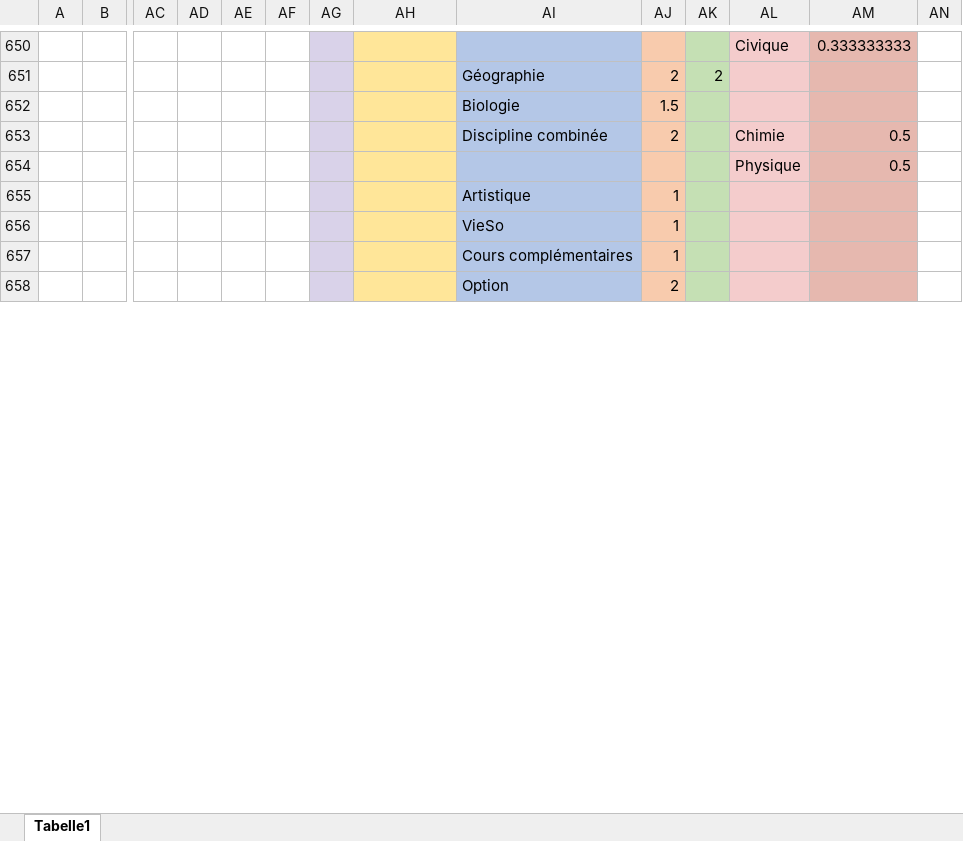
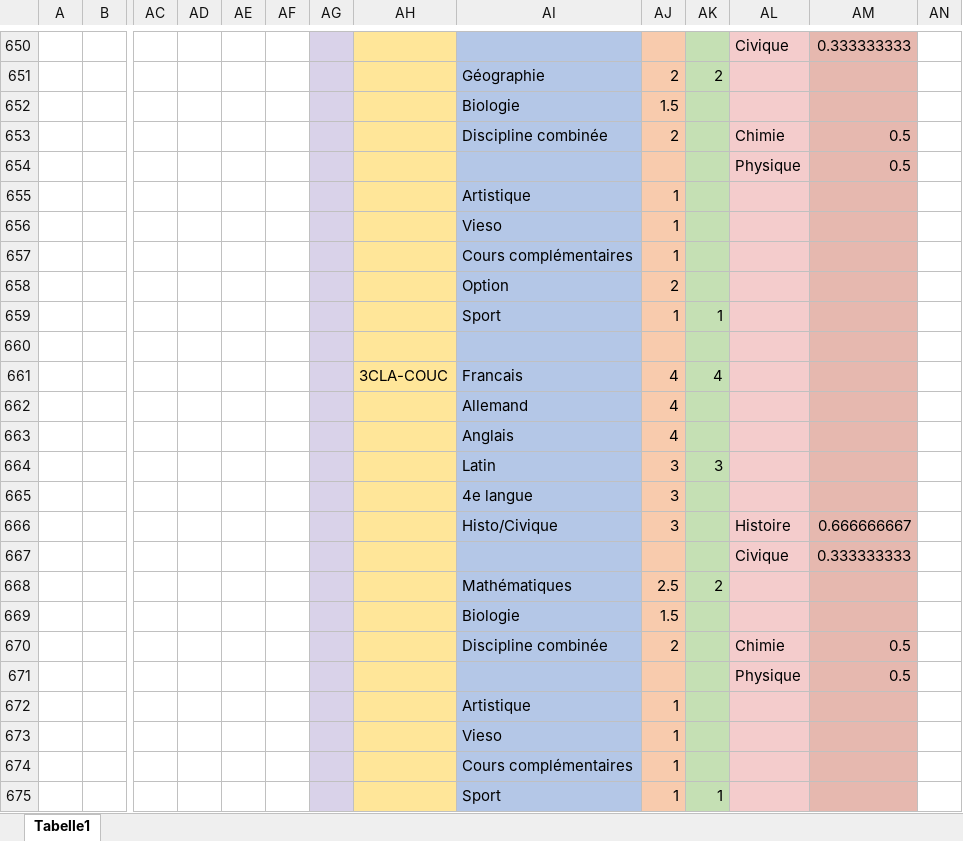
Before and after one commit to Felix3qH4/Luxembourgish_Lycee_Classes, an Excel workbook: Classique_Classes.xlsx, sheet Tabelle1, drawn as a sheet; only a part is shown, gaps mark what is left out; values as stored, in another font and other column widths than the file's, no borders; rows hold the shown columns only; the diff covers the shown part only; the diff names each change by its address in the sheet, - before the commit and + after, or states it on an @@ line.

Commit message:
Added 3CL*-COUC classes

```diff
--- a/Classique_Classes.xlsx (sheet Tabelle1)
+++ b/Classique_Classes.xlsx (sheet Tabelle1)
-AI656: VieSo
+AI656: Vieso
+row 659:  |  |  |  |  |  |  |  | Sport | 1 | 1
+row 660: (empty)
+row 661:  |  |  |  |  |  |  | 3CLA-COUC | Francais | 4 | 4
+row 662:  |  |  |  |  |  |  |  | Allemand | 4
+row 663:  |  |  |  |  |  |  |  | Anglais | 4
+row 664:  |  |  |  |  |  |  |  | Latin | 3 | 3
+row 665:  |  |  |  |  |  |  |  | 4e langue | 3
+row 666:  |  |  |  |  |  |  |  | Histo/Civique | 3 |  | Histoire | 0.666666667
+row 667:  |  |  |  |  |  |  |  |  |  |  | Civique | 0.333333333
+row 668:  |  |  |  |  |  |  |  | Mathématiques | 2.5 | 2
+row 669:  |  |  |  |  |  |  |  | Biologie | 1.5
+row 670:  |  |  |  |  |  |  |  | Discipline combinée | 2 |  | Chimie | 0.5
+row 671:  |  |  |  |  |  |  |  |  |  |  | Physique | 0.5
+row 672:  |  |  |  |  |  |  |  | Artistique | 1
+row 673:  |  |  |  |  |  |  |  | Vieso | 1
+row 674:  |  |  |  |  |  |  |  | Cours complémentaires | 1
+row 675:  |  |  |  |  |  |  |  | Sport | 1 | 1
```
Also changed, not shown: 97 added rows and 58 edited cells elsewhere in this sheet, Lesson_Names.xlsx.
